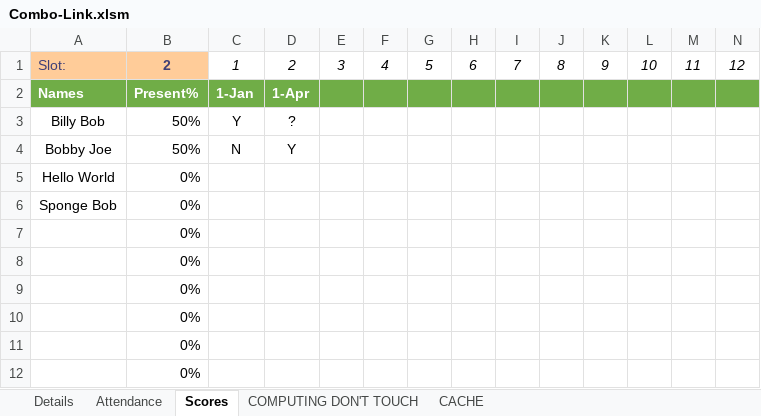
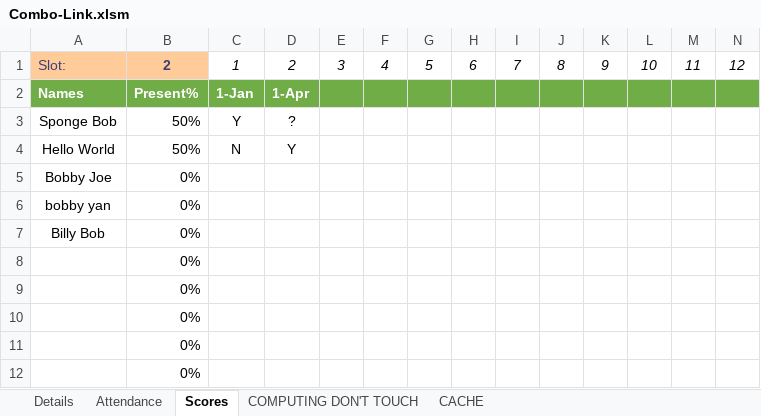
Before and after one commit to CalebSerafin/Combo-Link, an Excel workbook: Combo-Link.xlsm, sheet Scores, drawn as a sheet; only a part is shown; values as stored, in another font and other column widths than the file's, no borders; charts and pictures and conditional formats not drawn; removed rows and columns are numbered as before the commit, all else as after; rows hold the shown columns only; the diff names each change by its address in the sheet, - before the commit and + after, or states it on an @@ line.

```diff
--- a/Combo-Link.xlsm (sheet Scores)
+++ b/Combo-Link.xlsm (sheet Scores)
-A3: Billy Bob
+A3: Sponge Bob
-A4: Bobby Joe
+A4: Hello World
-row 5: Hello World | 0%
-A5: Sponge Bob
+A5: Bobby Joe
-A6: (empty)
+A6: bobby yan
+row 7: Billy Bob | 0%
```
Also changed, not shown: sheet Details, sheet Attendance, sheet COMPUTING DON'T TOUCH, formulas that keep their value, charts or pictures, 19 other files.
